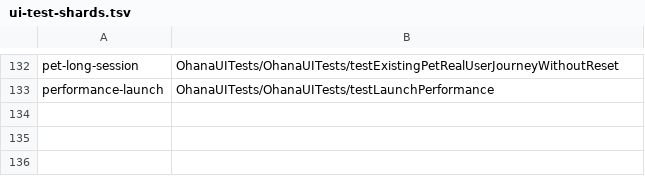
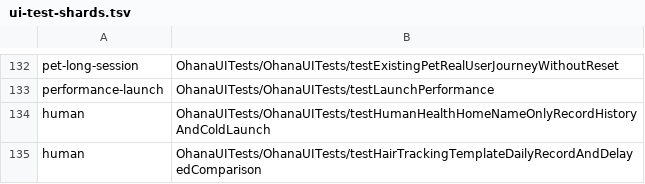
Before and after one commit to VeitL/Ohana, a TSV file: scripts/ui-test-shards.tsv, drawn as a sheet; only a part is shown, gaps mark what is left out; the diff names each change by its address in the sheet, - before the commit and + after, or states it on an @@ line.

Commit message:
feat(human-health): simplify daily records and compare delayed medication patterns
Make the owner-scoped health summary the default Human home, with quick records, upcoming medication actions, pinned history and lighter optional forms.

Add explicit hair shedding and allergy templates, daily severity records and adjustable medication-to-observation intervals. Preserve unknown days and report descriptive comparisons without inferring causality.

Reuse existing commands, schema, privacy rules and nine registered languages. Add focused unit and UI coverage.

```diff
--- a/scripts/ui-test-shards.tsv
+++ b/scripts/ui-test-shards.tsv
+row 134: human | OhanaUITests/OhanaUITests/testHumanHealthHomeNameOnlyRecordHistoryAndColdLaunch
+row 135: human | OhanaUITests/OhanaUITests/testHairTrackingTemplateDailyRecordAndDelayedComparison
```
Also changed, not shown: 42 other files.
